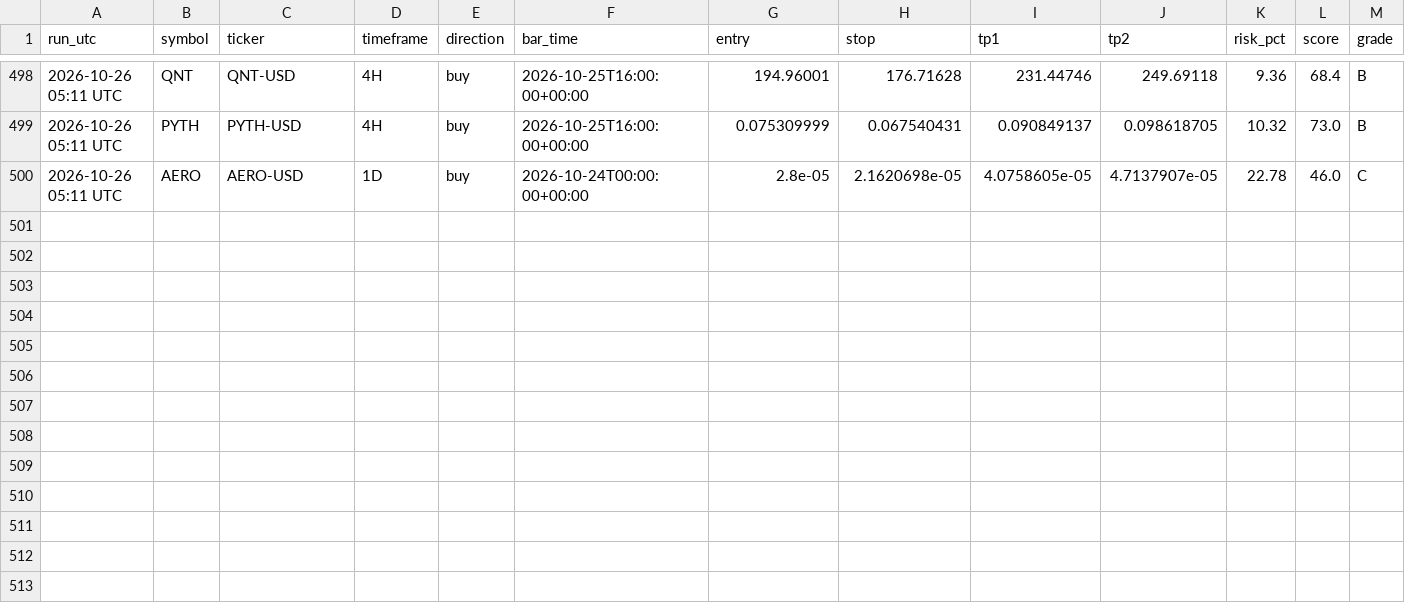
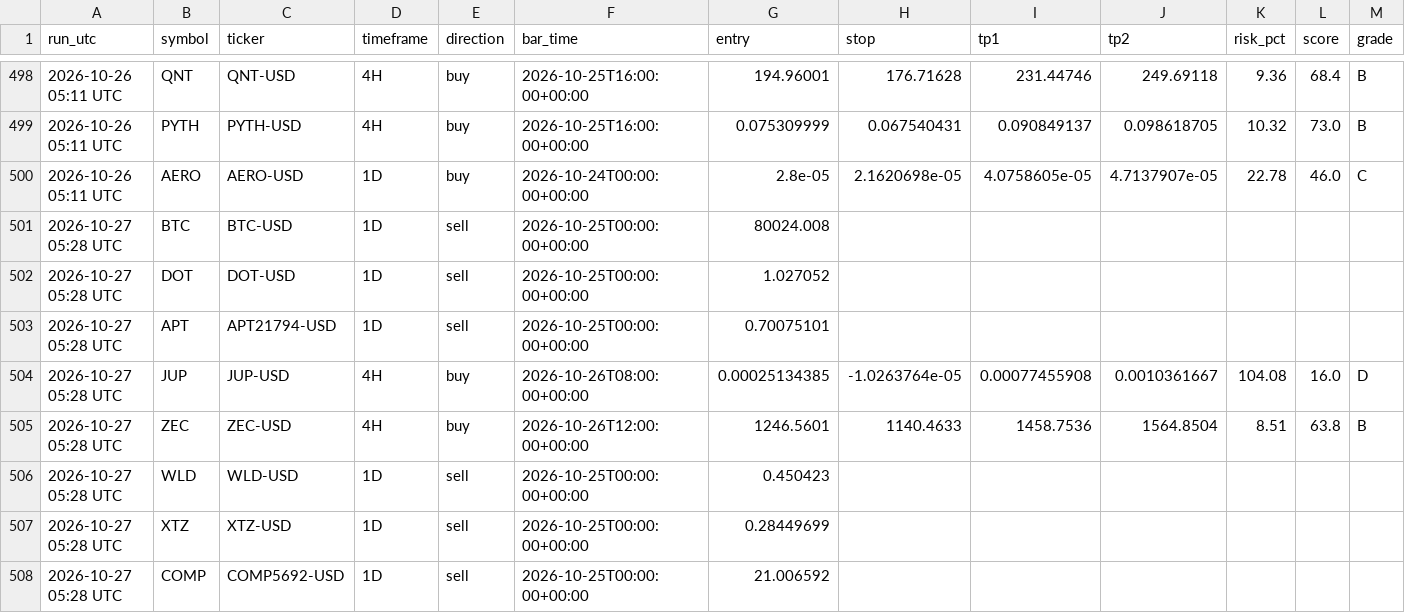
Before and after one commit to jaggadhruv/supertrend-crypto-scanner, a CSV file: data/signal_log.csv, drawn as a sheet; only a part is shown, gaps mark what is left out; the diff names each change by its address in the sheet, - before the commit and + after, or states it on an @@ line.

```diff
--- a/data/signal_log.csv
+++ b/data/signal_log.csv
+row 501: 2026-10-27 05:28 UTC | BTC | BTC-USD | 1D | sell | 2026-10-25T00:00:00+00:00 | 80024.008
+row 502: 2026-10-27 05:28 UTC | DOT | DOT-USD | 1D | sell | 2026-10-25T00:00:00+00:00 | 1.027052
+row 503: 2026-10-27 05:28 UTC | APT | APT21794-USD | 1D | sell | 2026-10-25T00:00:00+00:00 | 0.70075101
+row 504: 2026-10-27 05:28 UTC | JUP | JUP-USD | 4H | buy | 2026-10-26T08:00:00+00:00 | 0.00025134385 | -1.0263764e-05 | 0.00077455908 | 0.0010361667 | 104.08 | 16.0 | D
+row 505: 2026-10-27 05:28 UTC | ZEC | ZEC-USD | 4H | buy | 2026-10-26T12:00:00+00:00 | 1246.5601 | 1140.4633 | 1458.7536 | 1564.8504 | 8.51 | 63.8 | B
+row 506: 2026-10-27 05:28 UTC | WLD | WLD-USD | 1D | sell | 2026-10-25T00:00:00+00:00 | 0.450423
+row 507: 2026-10-27 05:28 UTC | XTZ | XTZ-USD | 1D | sell | 2026-10-25T00:00:00+00:00 | 0.28449699
+row 508: 2026-10-27 05:28 UTC | COMP | COMP5692-USD | 1D | sell | 2026-10-25T00:00:00+00:00 | 21.006592
```
Also changed, not shown: 6 other files.
